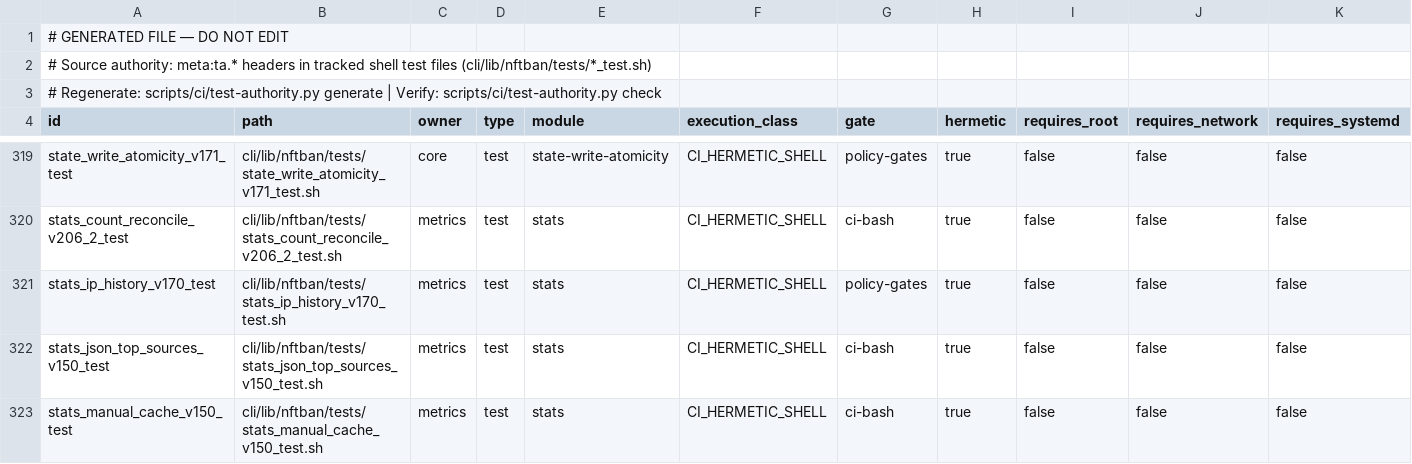
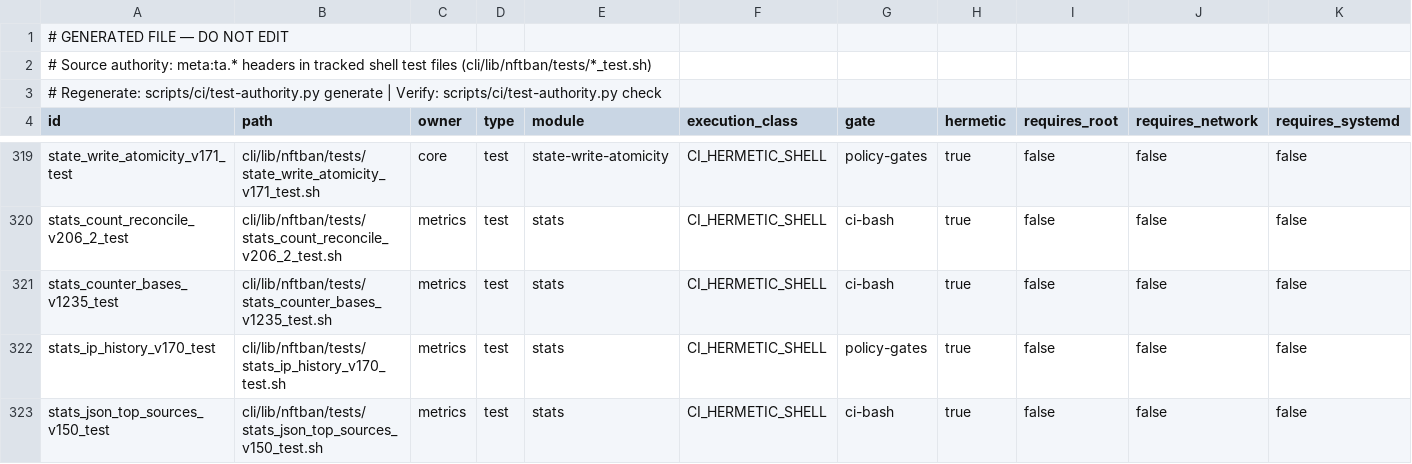
Before and after one commit to itcmsgr/nftban, a TSV file: scripts/ci/test-authority-index.tsv, drawn as a sheet; only a part is shown, gaps mark what is left out; the shorter side is filled out with more unchanged rows; rows hold the shown columns only; the diff names each change by its address in the sheet, - before the commit and + after, or states it on an @@ line.

```diff
--- a/scripts/ci/test-authority-index.tsv
+++ b/scripts/ci/test-authority-index.tsv
+row 321: stats_counter_bases_v1235_test | cli/lib/nftban/tests/stats_counter_bases_v1235_test.sh | metrics | test | stats | CI_HERMETIC_SHELL | ci-bash | true | false | false | false
```
Also changed, not shown: scripts/ci/data/pipefail-epipe-exposure-registry.tsv, scripts/ci/data/pipefail-epipe-remediated-ledger.tsv, 3 other files.
